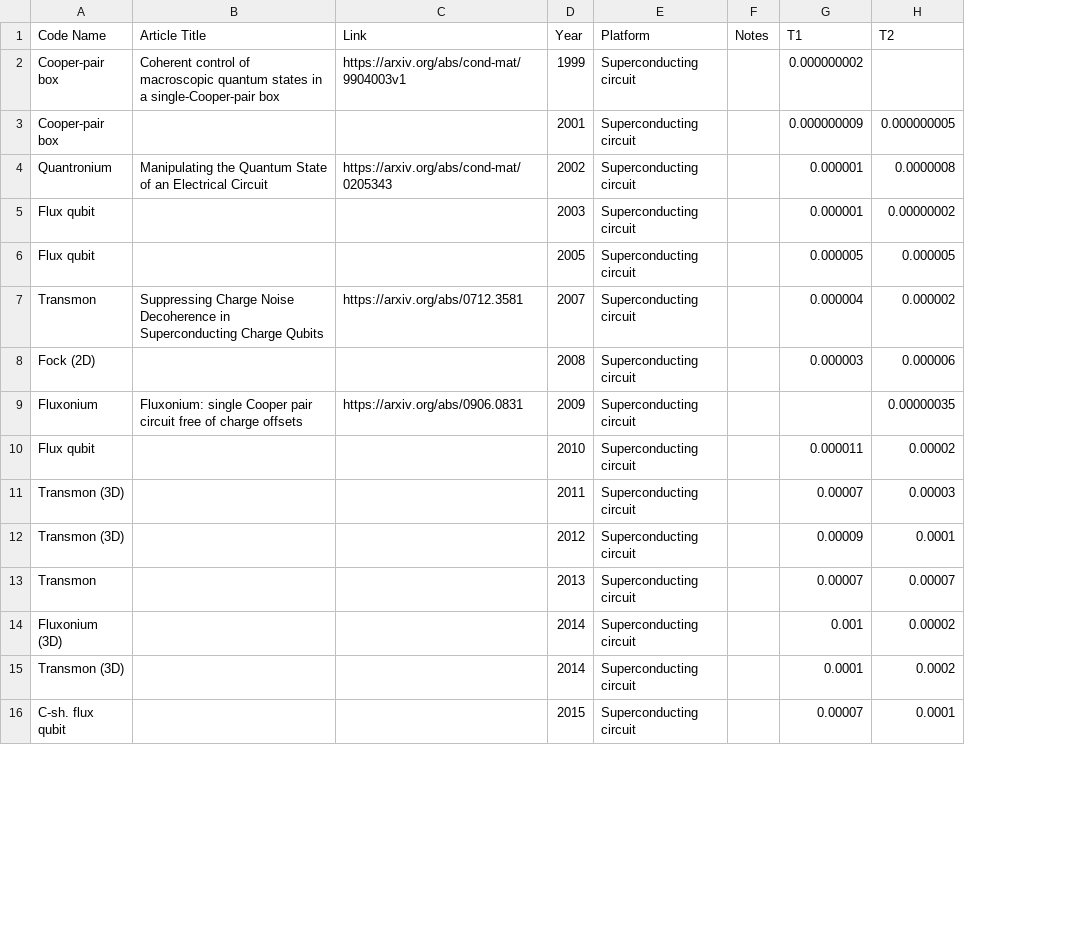
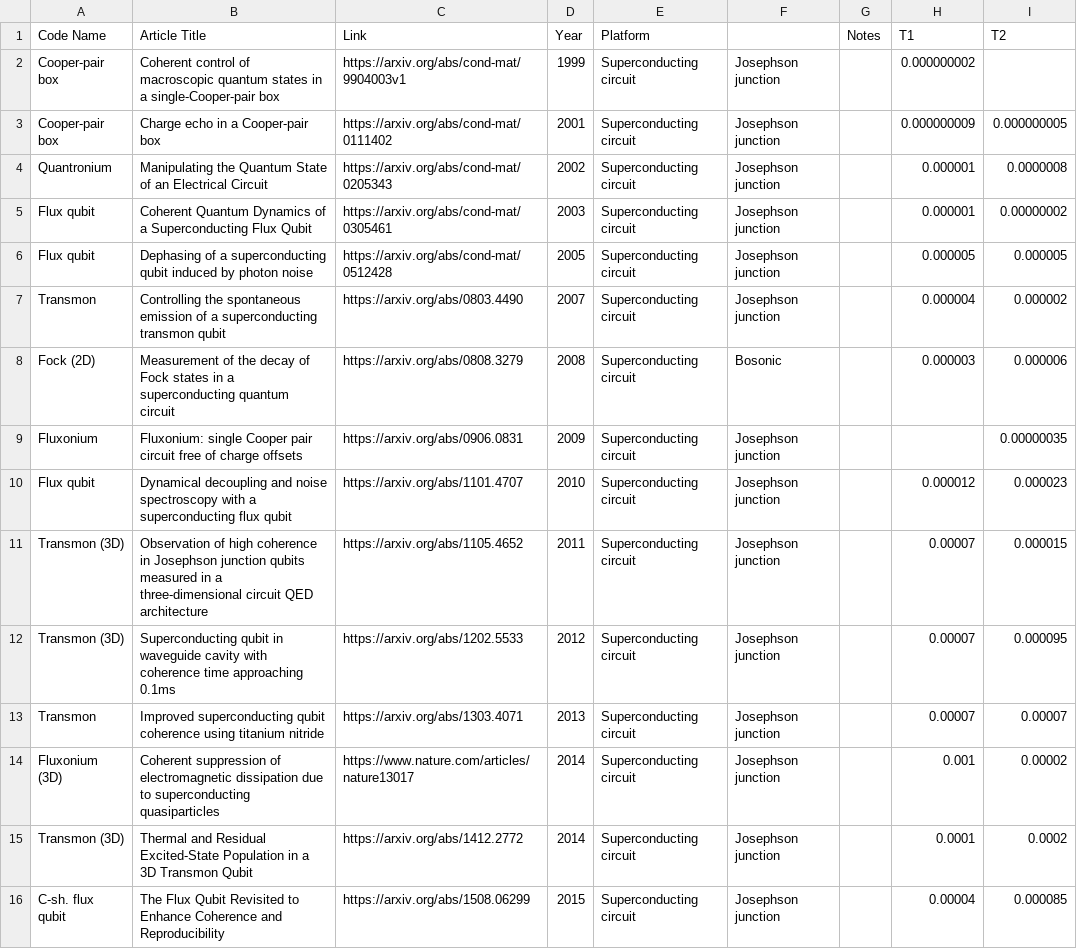
Before and after one commit to francois-marie/awesome-quantum-computing-experiments, a CSV file: data/physical_qubits.csv, drawn as a sheet; only a part is shown; addresses are those after the commit; the diff covers the shown part only; the diff names each change by its address in the sheet, - before the commit and + after, or states it on an @@ line.

```diff
--- a/data/physical_qubits.csv
+++ b/data/physical_qubits.csv
+column F, rows 2-16: Josephson junction | Josephson junction | Josephson junction | Josephson junction | Josephson junction | Josephson junction | Bosonic | Josephson junction | Josephson junction | Josephson junction | Josephson junction | Josephson junction | Josephson junction | Josephson junction | Josephson junction
-B3 (Article Title): (empty)
+B3 (Article Title): Charge echo in a Cooper-pair box
-C3 (Link): (empty)
+C3 (Link): https://arxiv.org/abs/cond-mat/0111402
-B5 (Article Title): (empty)
+B5 (Article Title): Coherent Quantum Dynamics of a Superconducting Flux Qubit
-C5 (Link): (empty)
+C5 (Link): https://arxiv.org/abs/cond-mat/0305461
-B6 (Article Title): (empty)
+B6 (Article Title): Dephasing of a superconducting qubit induced by photon noise
-C6 (Link): (empty)
+C6 (Link): https://arxiv.org/abs/cond-mat/0512428
-B7 (Article Title): Suppressing Charge Noise Decoherence in Superconducting Charge Qubits
+B7 (Article Title): Controlling the spontaneous emission of a superconducting transmon qubit
-C7 (Link): https://arxiv.org/abs/0712.3581
+C7 (Link): https://arxiv.org/abs/0803.4490
-B8 (Article Title): (empty)
+B8 (Article Title): Measurement of the decay of Fock states in a superconducting quantum circuit
-C8 (Link): (empty)
+C8 (Link): https://arxiv.org/abs/0808.3279
-B10 (Article Title): (empty)
+B10 (Article Title): Dynamical decoupling and noise spectroscopy with a superconducting flux qubit
-C10 (Link): (empty)
+C10 (Link): https://arxiv.org/abs/1101.4707
-H10 (T1): 0.000011
+H10 (T1): 0.000012
-I10 (T2): 0.00002
+I10 (T2): 0.000023
-B11 (Article Title): (empty)
+B11 (Article Title): Observation of high coherence in Josephson junction qubits measured in a three-dimensional circuit QED architecture
-C11 (Link): (empty)
+C11 (Link): https://arxiv.org/abs/1105.4652
-I11 (T2): 0.00003
+I11 (T2): 0.000015
-B12 (Article Title): (empty)
+B12 (Article Title): Superconducting qubit in waveguide cavity with coherence time approaching 0.1ms
-C12 (Link): (empty)
+C12 (Link): https://arxiv.org/abs/1202.5533
-H12 (T1): 0.00009
+H12 (T1): 0.00007
-I12 (T2): 0.0001
+I12 (T2): 0.000095
-B13 (Article Title): (empty)
+B13 (Article Title): Improved superconducting qubit coherence using titanium nitride
-C13 (Link): (empty)
+C13 (Link): https://arxiv.org/abs/1303.4071
-B14 (Article Title): (empty)
+B14 (Article Title): Coherent suppression of electromagnetic dissipation due to superconducting quasiparticles
-C14 (Link): (empty)
+C14 (Link): https://www.nature.com/articles/nature13017
-B15 (Article Title): (empty)
+B15 (Article Title): Thermal and Residual Excited-State Population in a 3D Transmon Qubit
-C15 (Link): (empty)
+C15 (Link): https://arxiv.org/abs/1412.2772
-B16 (Article Title): (empty)
+B16 (Article Title): The Flux Qubit Revisited to Enhance Coherence and Reproducibility
-C16 (Link): (empty)
+C16 (Link): https://arxiv.org/abs/1508.06299
-H16 (T1): 0.00007
+H16 (T1): 0.00004
-I16 (T2): 0.0001
+I16 (T2): 0.000085
```
Also changed, not shown: 25 edited cells elsewhere in this file.
